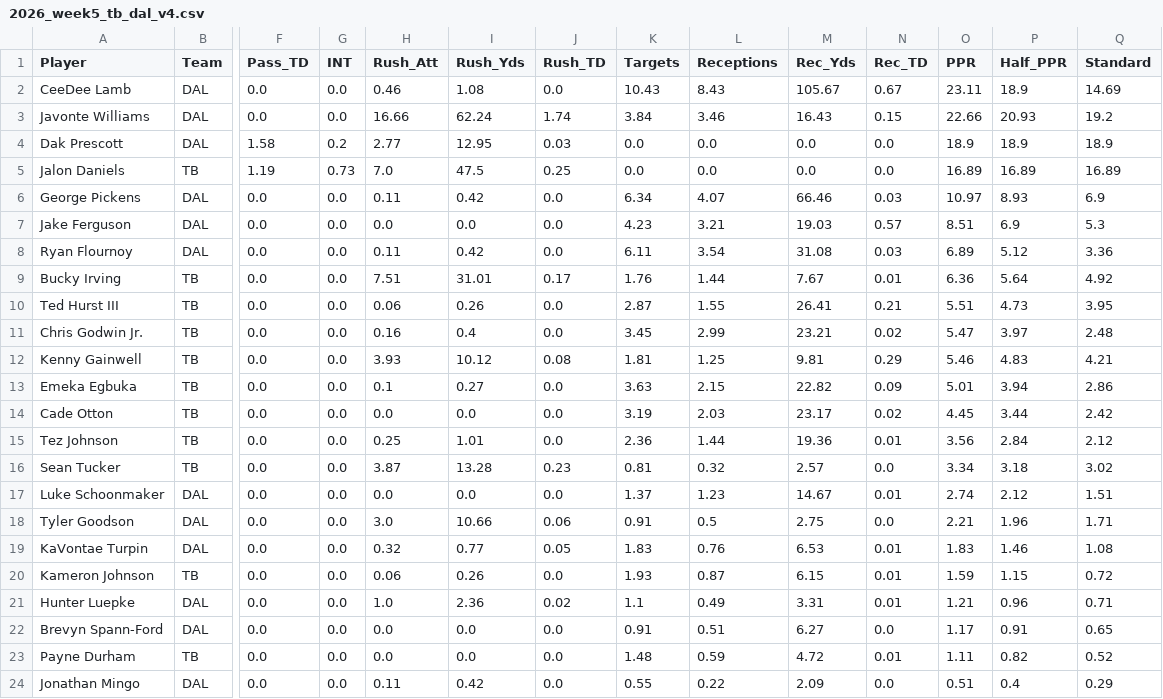
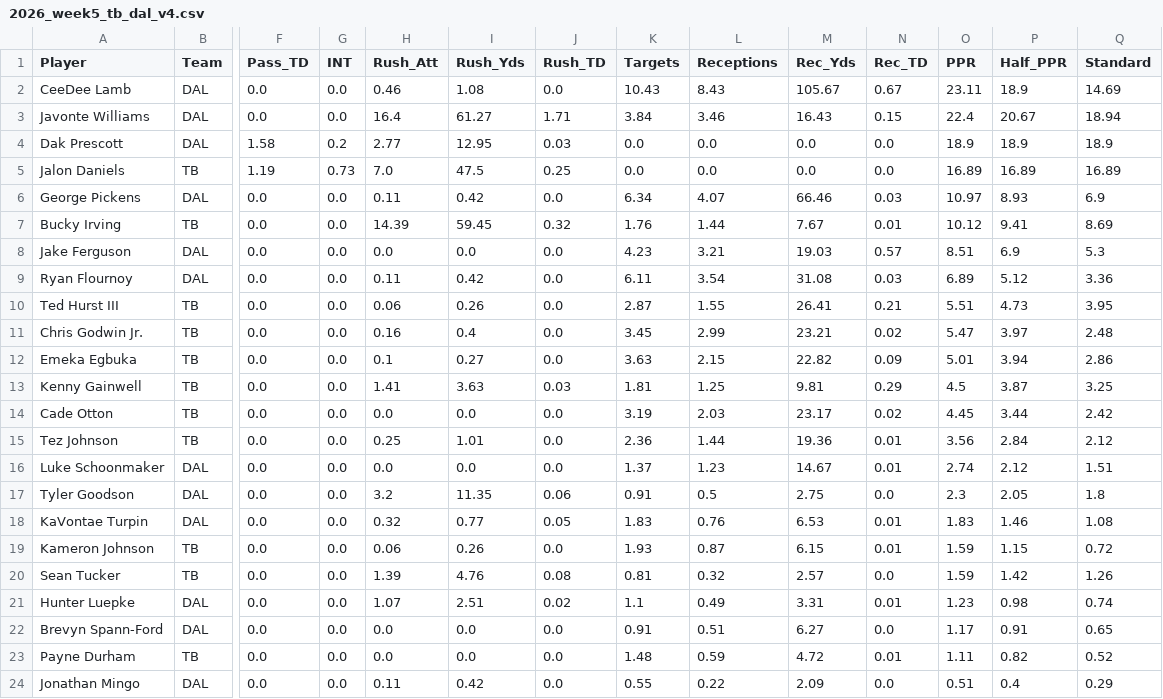
Before and after one commit to rosterxreport-cloud/roster-report-trade-analyzer, a CSV file: data/projections/2026_week5_tb_dal_v4.csv, drawn as a sheet; only a part is shown, gaps mark what is left out; removed rows and columns are numbered as before the commit, all else as after; rows hold the shown columns only; the diff names each change by its address in the sheet, - before the commit and + after, or states it on an @@ line.

```diff
--- a/data/projections/2026_week5_tb_dal_v4.csv
+++ b/data/projections/2026_week5_tb_dal_v4.csv
-H3 (Rush_Att): 16.66
+H3 (Rush_Att): 16.4
-I3 (Rush_Yds): 62.24
+I3 (Rush_Yds): 61.27
-J3 (Rush_TD): 1.74
+J3 (Rush_TD): 1.71
-O3 (PPR): 22.66
+O3 (PPR): 22.4
-P3 (Half_PPR): 20.93
+P3 (Half_PPR): 20.67
-Q3 (Standard): 19.2
+Q3 (Standard): 18.94
+row 7: Bucky Irving | TB | 0.0 | 0.0 | 14.39 | 59.45 | 0.32 | 1.76 | 1.44 | 7.67 | 0.01 | 10.12 | 9.41 | 8.69
-row 9: Bucky Irving | TB | 0.0 | 0.0 | 7.51 | 31.01 | 0.17 | 1.76 | 1.44 | 7.67 | 0.01 | 6.36 | 5.64 | 4.92
-row 12: Kenny Gainwell | TB | 0.0 | 0.0 | 3.93 | 10.12 | 0.08 | 1.81 | 1.25 | 9.81 | 0.29 | 5.46 | 4.83 | 4.21
+row 13: Kenny Gainwell | TB | 0.0 | 0.0 | 1.41 | 3.63 | 0.03 | 1.81 | 1.25 | 9.81 | 0.29 | 4.5 | 3.87 | 3.25
-row 16: Sean Tucker | TB | 0.0 | 0.0 | 3.87 | 13.28 | 0.23 | 0.81 | 0.32 | 2.57 | 0.0 | 3.34 | 3.18 | 3.02
-H17 (Rush_Att): 3.0
+H17 (Rush_Att): 3.2
-I17 (Rush_Yds): 10.66
+I17 (Rush_Yds): 11.35
-O17 (PPR): 2.21
+O17 (PPR): 2.3
-P17 (Half_PPR): 1.96
+P17 (Half_PPR): 2.05
-Q17 (Standard): 1.71
+Q17 (Standard): 1.8
+row 20: Sean Tucker | TB | 0.0 | 0.0 | 1.39 | 4.76 | 0.08 | 0.81 | 0.32 | 2.57 | 0.0 | 1.59 | 1.42 | 1.26
-H21 (Rush_Att): 1.0
+H21 (Rush_Att): 1.07
-I21 (Rush_Yds): 2.36
+I21 (Rush_Yds): 2.51
-O21 (PPR): 1.21
+O21 (PPR): 1.23
-P21 (Half_PPR): 0.96
+P21 (Half_PPR): 0.98
-Q21 (Standard): 0.71
+Q21 (Standard): 0.74
```
